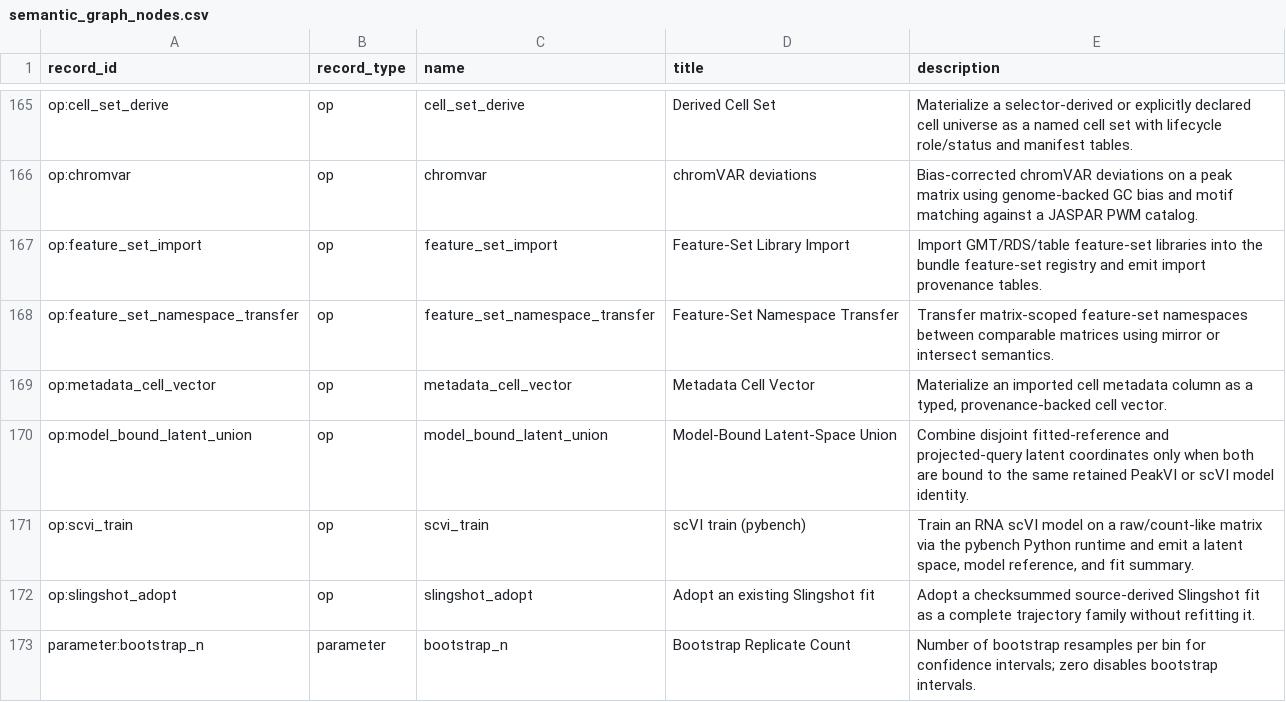
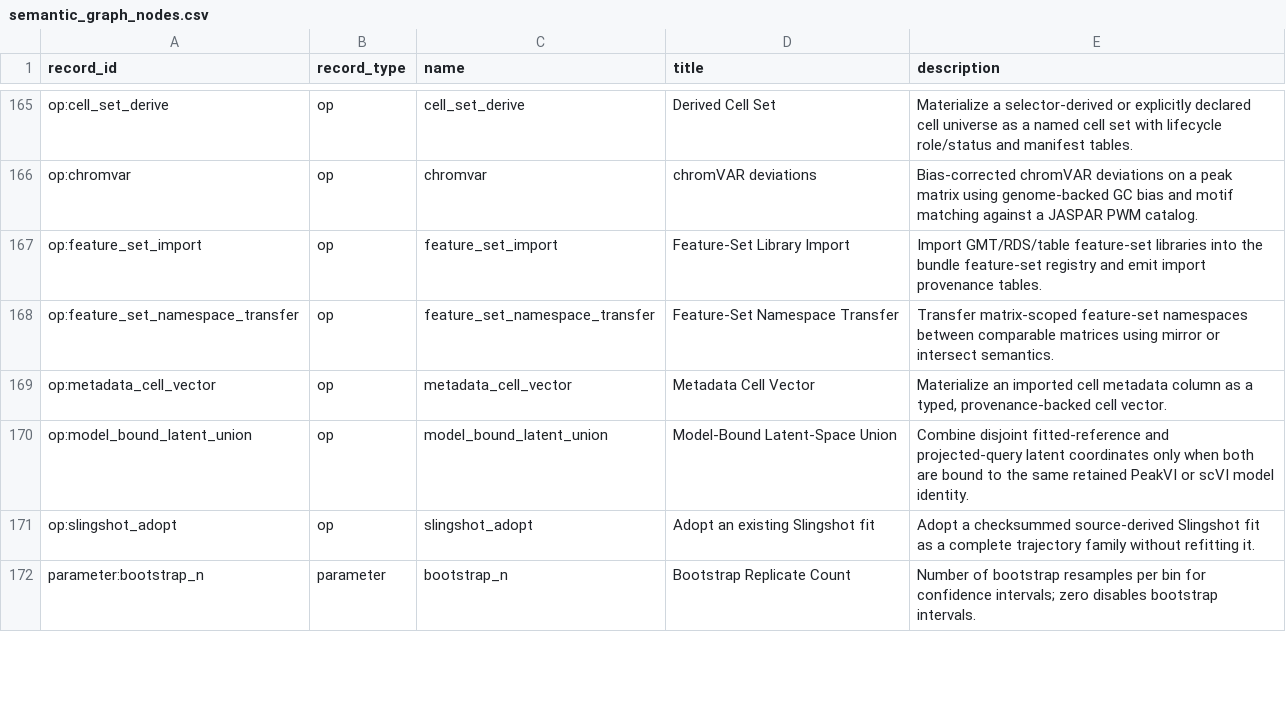
Before and after one commit to Tingvall/scworkbench, a CSV file: docs/semantic_graphs/semantic_graph_nodes.csv, drawn as a sheet; only a part is shown, gaps mark what is left out; the diff names each change by its address in the sheet, - before the commit and + after, or states it on an @@ line.

```diff
--- a/docs/semantic_graphs/semantic_graph_nodes.csv
+++ b/docs/semantic_graphs/semantic_graph_nodes.csv
-row 171: op:scvi_train | op | scvi_train | scVI train (pybench) | Train an RNA scVI model on a raw/count-like matrix via the pybench Python runtime and emit a latent space, model reference, and fit summary.
```
Also changed, not shown: docs/semantic_graphs/semantic_graph_edges.csv, 49 other files.
